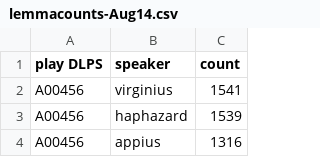
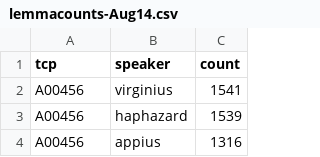
Before and after one commit to lawrenceevalyn/early-modern-drama, a CSV file: lemmacounts-Aug14.csv, drawn as a sheet; only a part is shown.

```diff
--- a/lemmacounts-Aug14.csv
+++ b/lemmacounts-Aug14.csv
@@ -1,2 +1,2 @@
-play DLPS,speaker,count
+tcp,speaker,count
 A00456,virginius,1541
```
Also changed, not shown: 3 other files.
